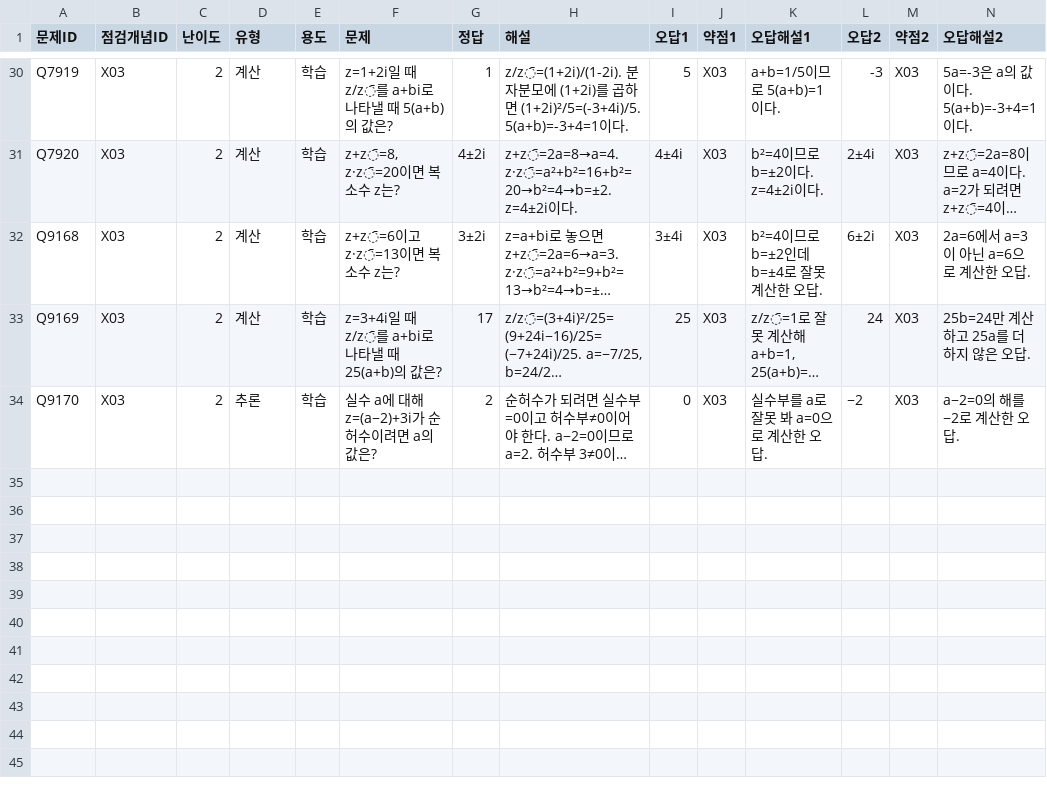
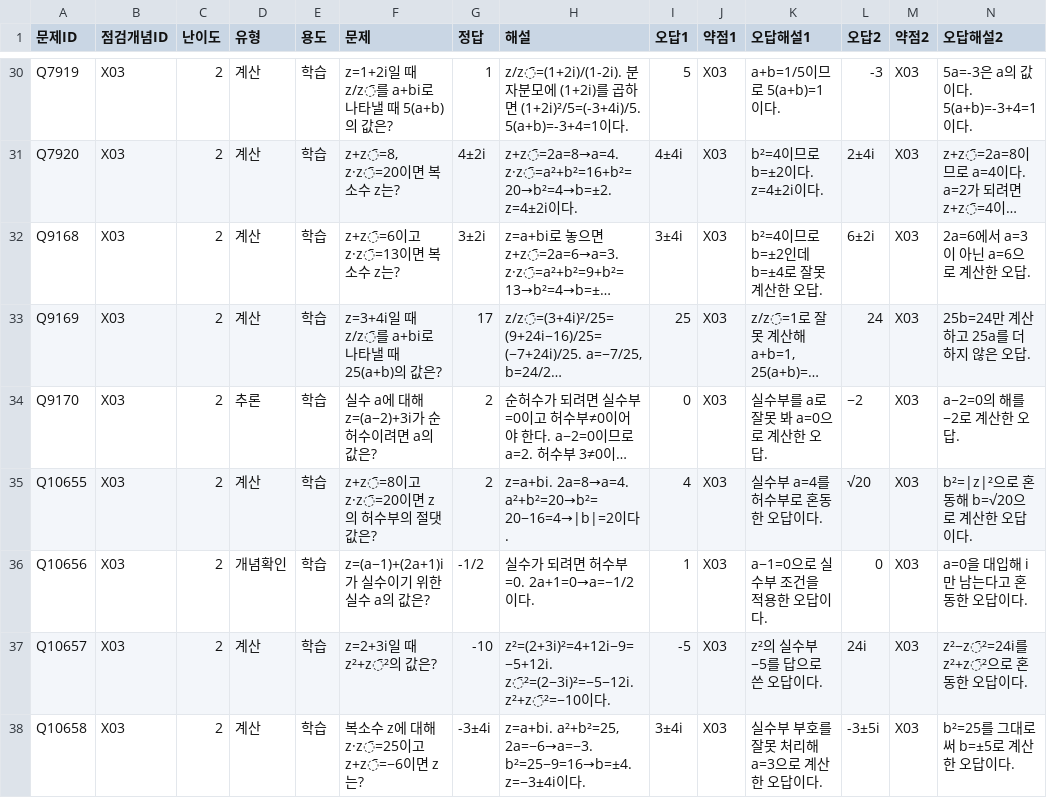
Before and after one commit to wataryu00-boop/math-diagnostic, a CSV file: problems/X03/2.csv, drawn as a sheet; only a part is shown, gaps mark what is left out; long unchanged cells end in …; rows hold the shown columns only; the diff names each change by its address in the sheet, - before the commit and + after, or states it on an @@ line.

```diff
--- a/problems/X03/2.csv
+++ b/problems/X03/2.csv
+row 35: Q10655 | X03 | 2 | 계산 | 학습 | z+z̄=8이고 z·z̄=20이면 z의 허수부의 절댓값은? | 2 | z=a+bi. 2a=8→a=4. a²+b²=20→b²=20−16=4→|b|=2이다. | 4 | X03 | 실수부 a=4를 허수부로 혼동한 오답이다. | √20 | X03 | b²=|z|²으로 혼동해 b=√20으로 계산한 오답이다.
+row 36: Q10656 | X03 | 2 | 개념확인 | 학습 | z=(a−1)+(2a+1)i가 실수이기 위한 실수 a의 값은? | -1/2 | 실수가 되려면 허수부=0. 2a+1=0→a=−1/2이다. | 1 | X03 | a−1=0으로 실수부 조건을 적용한 오답이다. | 0 | X03 | a=0을 대입해 i만 남는다고 혼동한 오답이다.
+row 37: Q10657 | X03 | 2 | 계산 | 학습 | z=2+3i일 때 z²+z̄²의 값은? | -10 | z²=(2+3i)²=4+12i−9=−5+12i. z̄²=(2−3i)²=−5−12i. z²+z̄²=−10이다. | -5 | X03 | z²의 실수부 −5를 답으로 쓴 오답이다. | 24i | X03 | z²−z̄²=24i를 z²+z̄²으로 혼동한 오답이다.
+row 38: Q10658 | X03 | 2 | 계산 | 학습 | 복소수 z에 대해 z·z̄=25이고 z+z̄=−6이면 z는? | -3±4i | z=a+bi. a²+b²=25, 2a=−6→a=−3. b²=25−9=16→b=±4. z=−3±4i이다. | 3±4i | X03 | 실수부 부호를 잘못 처리해 a=3으로 계산한 오답이다. | -3±5i | X03 | b²=25를 그대로 써 b=±5로 계산한 오답이다.
```
Also changed, not shown: problems/W02/1.csv, problems/W02/2.csv, 16 other files.
